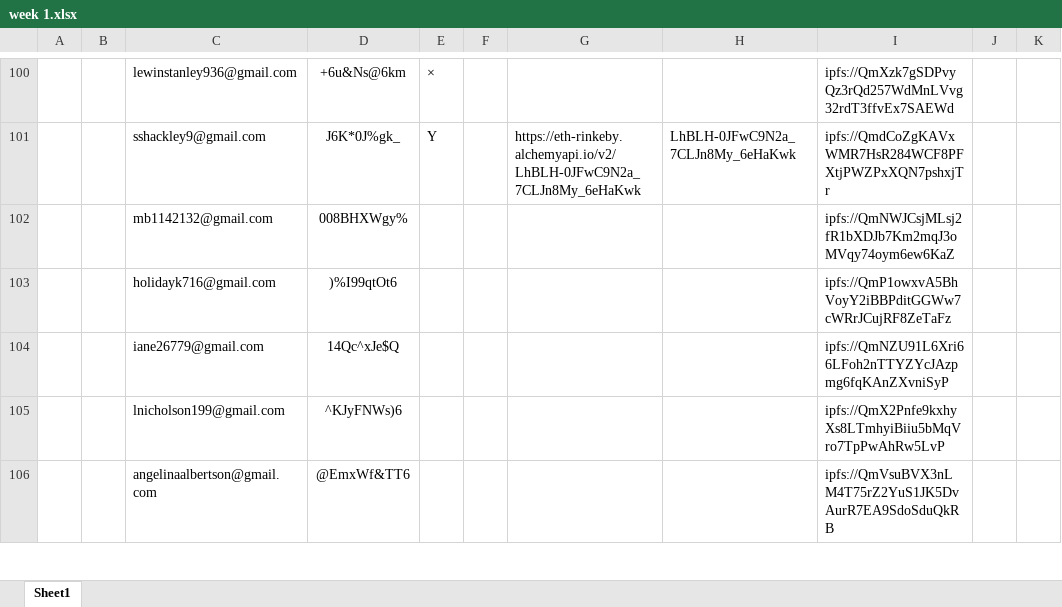
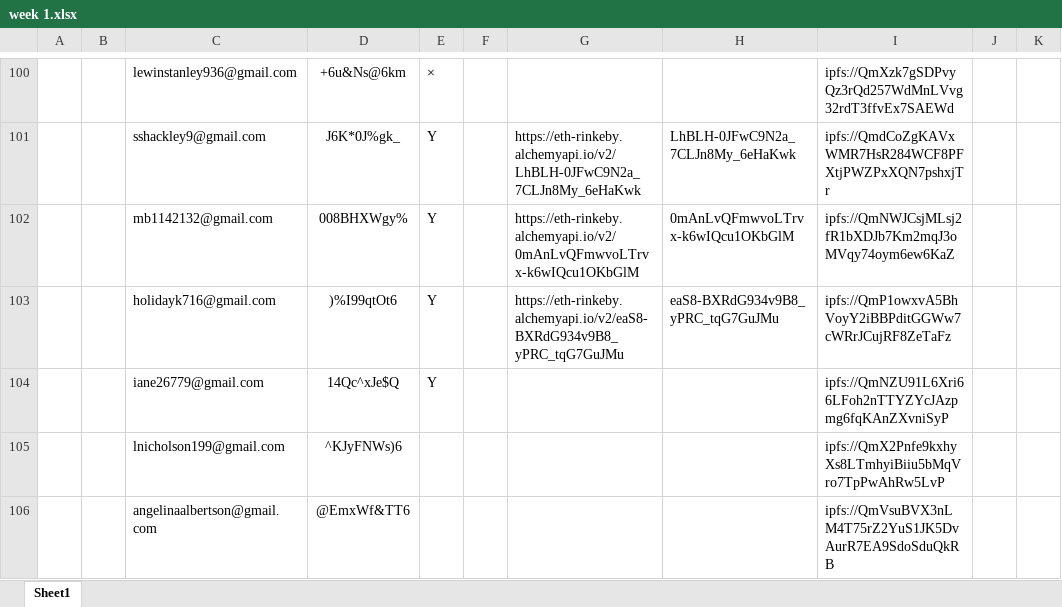
Before and after one commit to alveraboquet/Block_chain, an Excel workbook: scripts_on_ubuntu/Alchemy/week 1/week 1.xlsx, sheet Sheet1, drawn as a sheet; only a part is shown, gaps mark what is left out; values as stored, in another font and other column widths than the file's, no borders; the diff names each change by its address in the sheet, - before the commit and + after, or states it on an @@ line.

```diff
--- a/scripts_on_ubuntu/Alchemy/week 1/week 1.xlsx (sheet Sheet1)
+++ b/scripts_on_ubuntu/Alchemy/week 1/week 1.xlsx (sheet Sheet1)
-E102:E104: (empty)
+E102:E104: Y
-G102: (empty)
+G102: https://eth-rinkeby.alchemyapi.io/v2/0mAnLvQFmwvoLTrvx-k6wIQcu1OKbGlM
-H102: (empty)
+H102: 0mAnLvQFmwvoLTrvx-k6wIQcu1OKbGlM
-G103: (empty)
+G103: https://eth-rinkeby.alchemyapi.io/v2/eaS8-BXRdG934v9B8_yPRC_tqG7GuJMu
-H103: (empty)
+H103: eaS8-BXRdG934v9B8_yPRC_tqG7GuJMu
```
Also changed, not shown: 1 other file.
